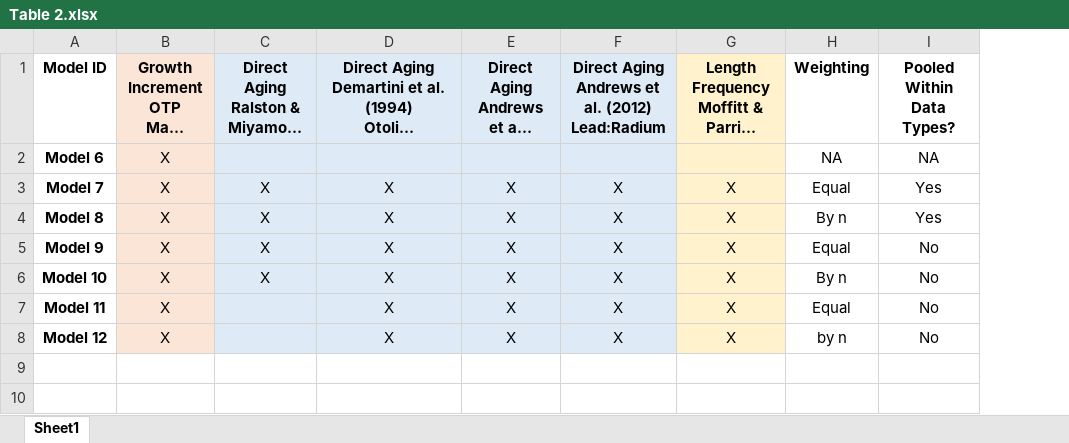
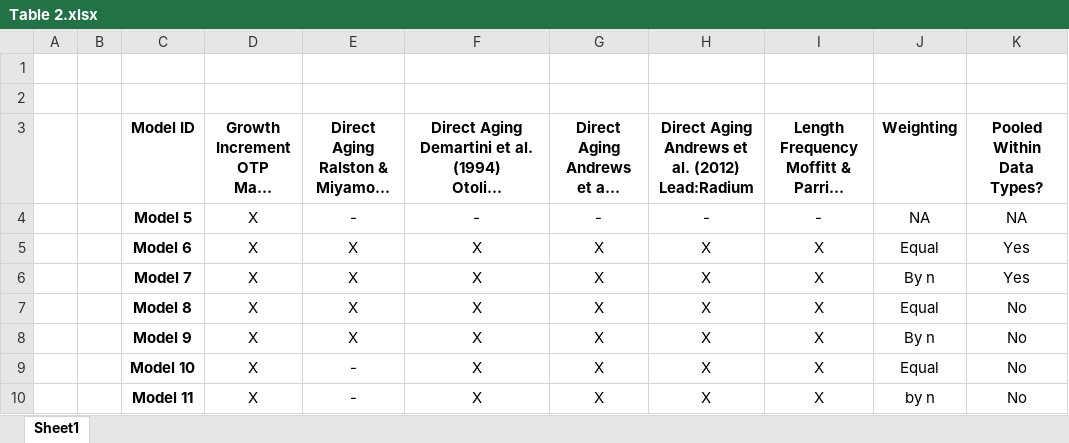
Before and after one commit to stevescherrer/Ch4-Opakapaka-Growth, an Excel workbook: Manuscript/Table 2.xlsx, sheet Sheet1, drawn as a sheet; long unchanged cells end in …; values as stored, in another font and other column widths than the file's, no borders; removed rows and columns are numbered as before the commit, all else as after; the diff names each change by its address in the sheet, - before the commit and + after, or states it on an @@ line.

```diff
--- a/Manuscript/Table 2.xlsx (sheet Sheet1)
+++ b/Manuscript/Table 2.xlsx (sheet Sheet1)
+column A, empty
+column B, empty
+row 1: (empty)
+row 2: (empty)
-D3 fill: #FBE5D6
+D3 fill: none
-E3:H3 fill: #DEEBF7
+E3:H3 fill: none
-I3 fill: #FFF2CC
+I3 fill: none
+row 4:  |  | Model 5 | X | - | - | - | - | - | NA | NA
-D5:D10 fill: #FBE5D6
+D5:D10 fill: none
-E5: (empty)
+E5: X
-E5:H10 fill: #DEEBF7
+E5:H10 fill: none
-F5: (empty)
+F5: X
-G5: (empty)
+G5: X
-H5: (empty)
+H5: X
-I5: (empty)
+I5: X
-I5:I10 fill: #FFF2CC
+I5:I10 fill: none
-J5: NA
+J5: Equal
-K5: NA
+K5: Yes
-J6: Equal
+J6: By n
-J7: By n
+J7: Equal
-K7: Yes
+K7: No
-J8: Equal
+J8: By n
-E9: X
+E9: -
-J9: By n
+J9: Equal
-E10: (empty)
+E10: -
-J10: Equal
+J10: by n
-row 8: Model 12 | X |  | X | X | X | X | by n | No
```
Also changed, not shown: Manuscript/Table 1.xlsx, Manuscript/Table 3.xlsx, 50 other files.
